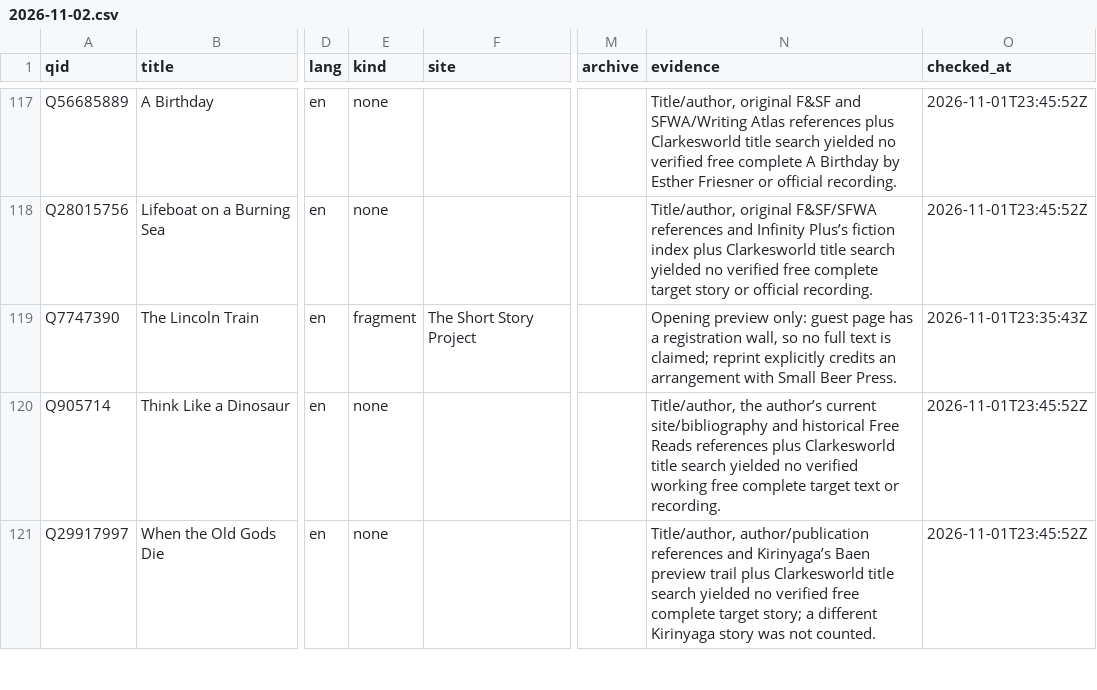
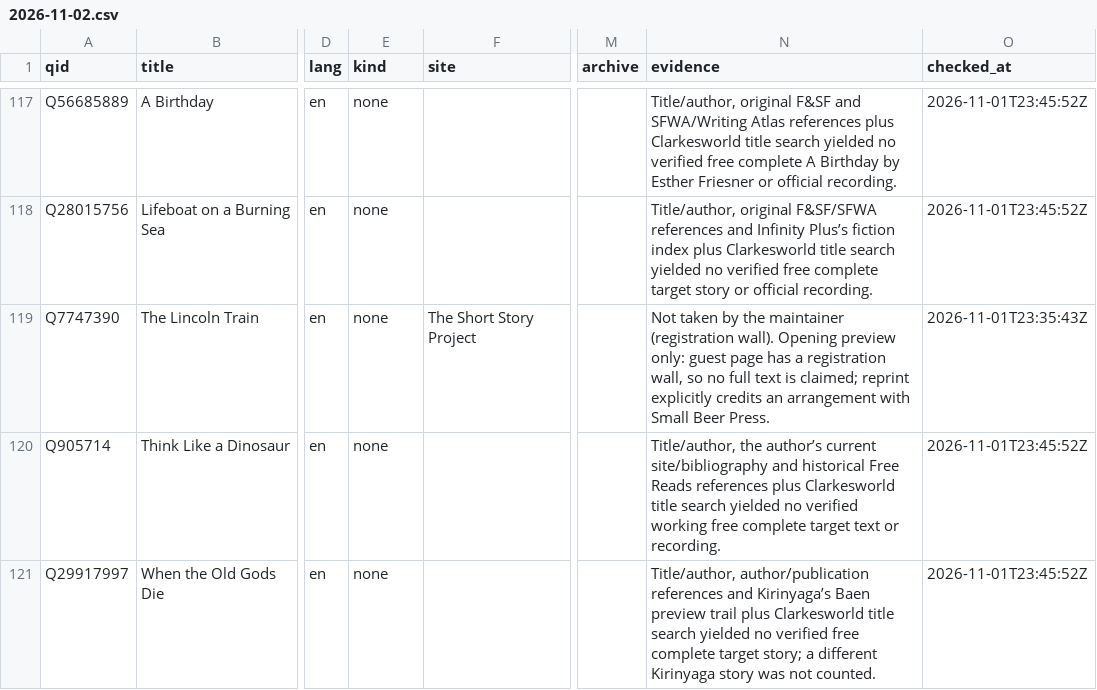
Before and after one commit to foteev/unoebasta, a CSV file: data/found/2026-11-02.csv, drawn as a sheet; only a part is shown, gaps mark what is left out; the diff names each change by its address in the sheet, - before the commit and + after, or states it on an @@ line.

```diff
--- a/data/found/2026-11-02.csv
+++ b/data/found/2026-11-02.csv
-E119 (kind): fragment
+E119 (kind): none
-N119 (evidence): Opening preview…
+N119 (evidence): Not taken by the maintainer (registration wall). Opening preview…
```
Also changed, not shown: data/coverage.csv, 4 other files.
